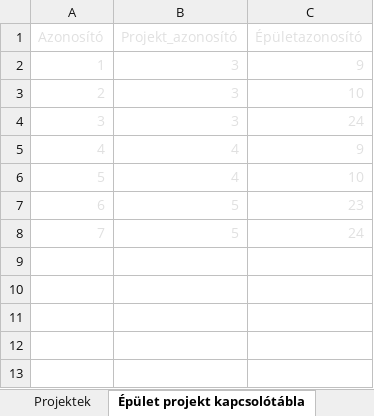
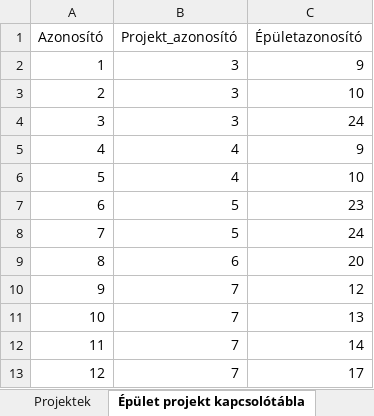
Before and after one commit to PITRv1/PleaseHold, an Excel workbook: Excel/Statisztika.xlsx, sheet Épület projekt kapcsolótábla, drawn as a sheet; values as stored, in another font and other column widths than the file's, no borders; table styles not drawn; the diff names each change by its address in the sheet, - before the commit and + after, or states it on an @@ line.

```diff
--- a/Excel/Statisztika.xlsx (sheet Épület projekt kapcsolótábla)
+++ b/Excel/Statisztika.xlsx (sheet Épület projekt kapcsolótábla)
-A1:C8 text colour: #E0E0E0
+A1:C8 text colour: black
+row 9: 8 | 6 | 20
+row 10: 9 | 7 | 12
+row 11: 10 | 7 | 13
+row 12: 11 | 7 | 14
+row 13: 12 | 7 | 17
```
Also changed, not shown: sheet Projekt költségek, sheet Lakosok, sheet Épülettípusok aránya, sheet Épületek, sheet Projektek, sheet Életkorok aránya, other sheet tabs, formulas that keep their value, charts or pictures, Excel/Data/Projektek_Épületek_Kapcsolótábla.xlsx, Excel/Data/Városfejlesztési_projektek.xlsx, 2 other files.
